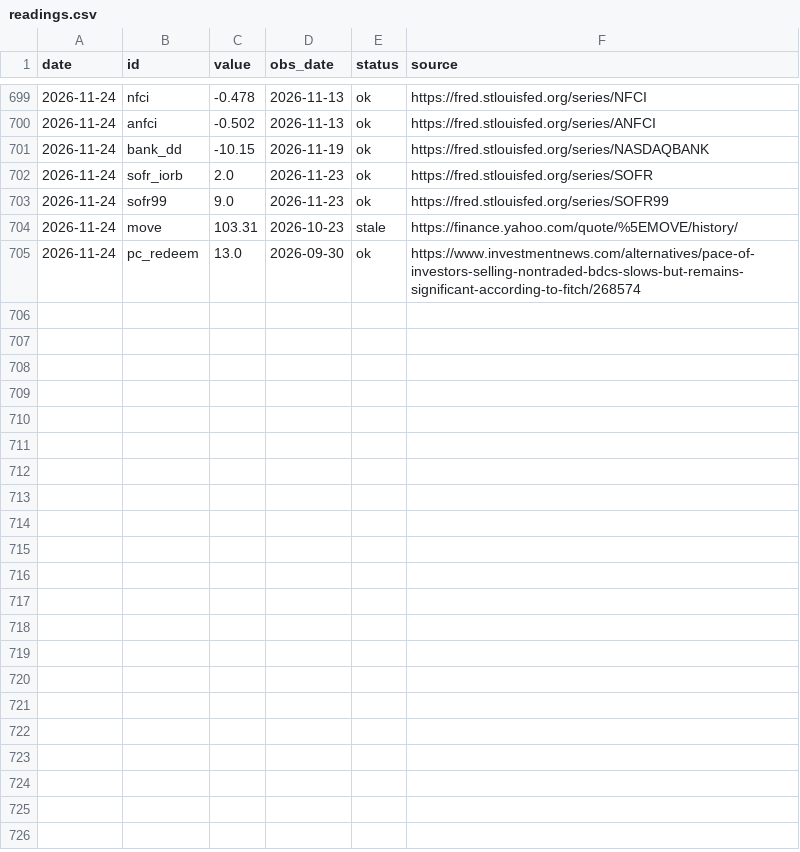
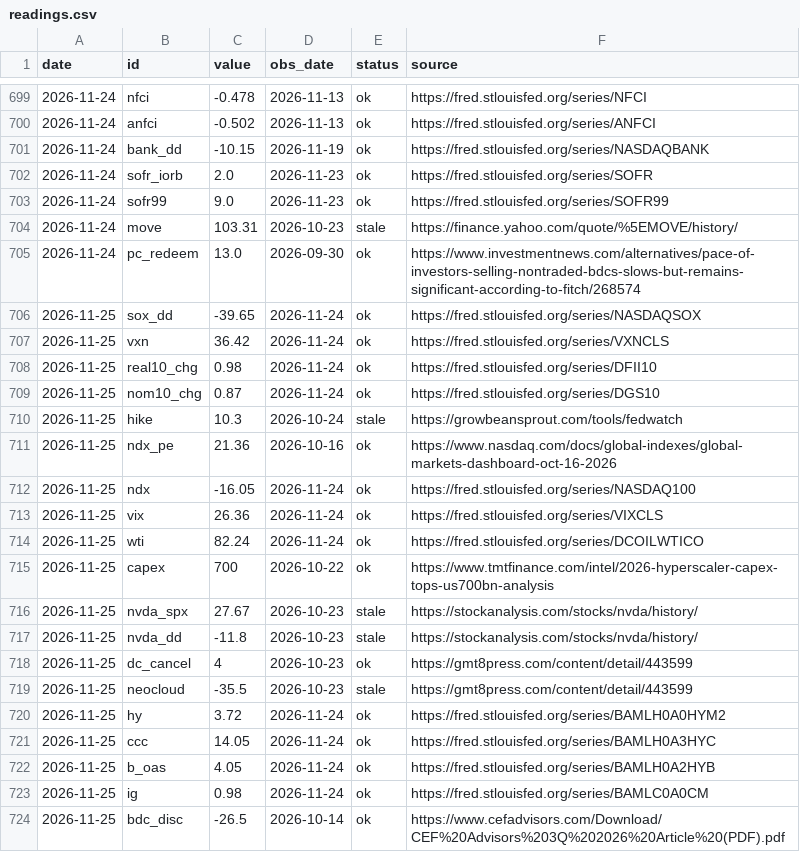
Before and after one commit to iftekherchowdhury/ai-crash-risk-monitor, a CSV file: data/readings.csv, drawn as a sheet; only a part is shown, gaps mark what is left out; the diff covers the shown part only.

```diff
--- a/data/readings.csv
+++ b/data/readings.csv
@@ -705 +705,20 @@ date,id,value,obs_date,status,source
 2026-11-24,pc_redeem,13.0,2026-09-30,ok,https://www.investmentnews.com/alternatives/pace-of-investors-selling-nontraded-bdcs-slows-but-remains-significant-according-to-fitch/268574
+2026-11-25,sox_dd,-39.65,2026-11-24,ok,https://fred.stlouisfed.org/series/NASDAQSOX
+2026-11-25,vxn,36.42,2026-11-24,ok,https://fred.stlouisfed.org/series/VXNCLS
+2026-11-25,real10_chg,0.98,2026-11-24,ok,https://fred.stlouisfed.org/series/DFII10
+2026-11-25,nom10_chg,0.87,2026-11-24,ok,https://fred.stlouisfed.org/series/DGS10
+2026-11-25,hike,10.3,2026-10-24,stale,https://growbeansprout.com/tools/fedwatch
+2026-11-25,ndx_pe,21.36,2026-10-16,ok,https://www.nasdaq.com/docs/global-indexes/global-markets-dashboard-oct-16-2026
+2026-11-25,ndx,-16.05,2026-11-24,ok,https://fred.stlouisfed.org/series/NASDAQ100
+2026-11-25,vix,26.36,2026-11-24,ok,https://fred.stlouisfed.org/series/VIXCLS
+2026-11-25,wti,82.24,2026-11-24,ok,https://fred.stlouisfed.org/series/DCOILWTICO
+2026-11-25,capex,700,2026-10-22,ok,https://www.tmtfinance.com/intel/2026-hyperscaler-capex-tops-us700bn-analysis
+2026-11-25,nvda_spx,27.67,2026-10-23,stale,https://stockanalysis.com/stocks/nvda/history/
+2026-11-25,nvda_dd,-11.8,2026-10-23,stale,https://stockanalysis.com/stocks/nvda/history/
+2026-11-25,dc_cancel,4,2026-10-23,ok,https://gmt8press.com/content/detail/443599
+2026-11-25,neocloud,-35.5,2026-10-23,stale,https://gmt8press.com/content/detail/443599
+2026-11-25,hy,3.72,2026-11-24,ok,https://fred.stlouisfed.org/series/BAMLH0A0HYM2
+2026-11-25,ccc,14.05,2026-11-24,ok,https://fred.stlouisfed.org/series/BAMLH0A3HYC
+2026-11-25,b_oas,4.05,2026-11-24,ok,https://fred.stlouisfed.org/series/BAMLH0A2HYB
+2026-11-25,ig,0.98,2026-11-24,ok,https://fred.stlouisfed.org/series/BAMLC0A0CM
+2026-11-25,bdc_disc,-26.5,2026-10-14,ok,https://www.cefadvisors.com/Download/CEF%20Advisors%203Q%202026%20Article%20(PDF).pdf
```
Also changed, not shown: 13 added rows elsewhere in this file, data/probabilities.csv, 2 other files.
